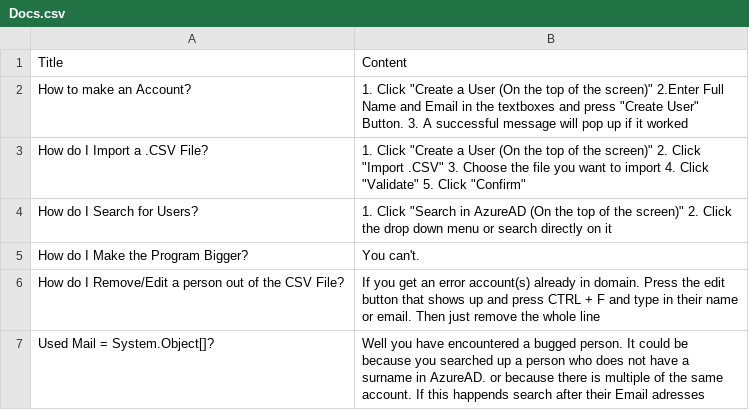
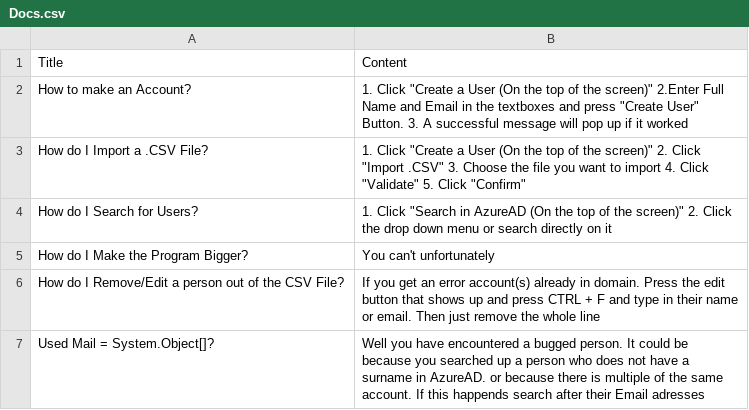
Before and after one commit to OlaYZen/.Docs, a CSV file: Docs.csv, drawn as a sheet.

Commit message:
added more info

```diff
--- a/Docs.csv
+++ b/Docs.csv
@@ -4,3 +4,3 @@ How do I Import a .CSV File?,1. Click "Create a User (On the top of the screen)"
 How do I Search for Users?,1. Click "Search in AzureAD (On the top of the screen)" 2. Click the drop down menu or search directly on it
-How do I Make the Program Bigger?, You can't.
+How do I Make the Program Bigger?, You can't unfortunately
 How do I Remove/Edit a person out of the CSV File?, If you get an error account(s) already in domain. Press the edit button that shows up and press CTRL + F and type in their name or email. Then just remove the whole line
```
